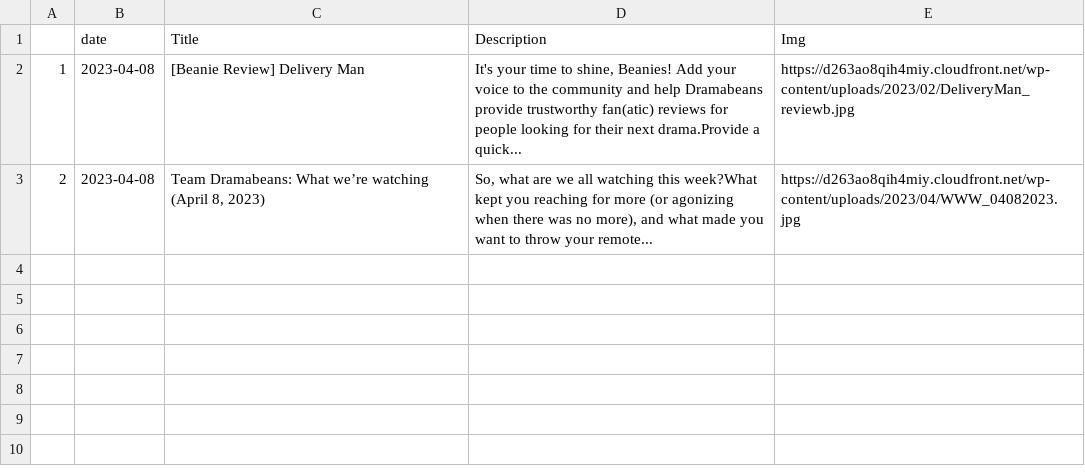
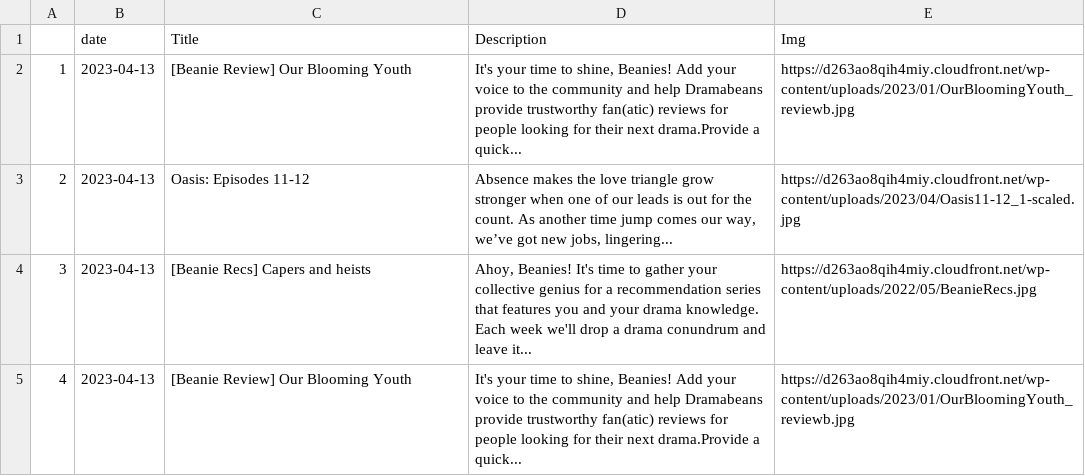
Before and after one commit to adlinakhair/tweet-bot, a CSV file: data/Kdrama.csv, drawn as a sheet.

```diff
--- a/data/Kdrama.csv
+++ b/data/Kdrama.csv
@@ -1,4 +1,6 @@
 "","date","Title","Description","Img"
-"1",2023-04-08,"[Beanie Review] Delivery Man","It's your time to shine, Beanies! Add your voice to the community and help Dramabeans provide trustworthy fan(atic) reviews for people looking for their next drama.Provide a quick...","https://d263ao8qih4miy.cloudfront.net/wp-content/uploads/2023/02/DeliveryMan_reviewb.jpg"
-"2",2023-04-08,"Team Dramabeans: What we’re watching (April 8, 2023)","
-So, what are we all watching this week?What kept you reaching for more (or agonizing when there was no more), and what made you want to throw your remote...","https://d263ao8qih4miy.cloudfront.net/wp-content/uploads/2023/04/WWW_04082023.jpg"
+"1",2023-04-13,"[Beanie Review] Our Blooming Youth","It's your time to shine, Beanies! Add your voice to the community and help Dramabeans provide trustworthy fan(atic) reviews for people looking for their next drama.Provide a quick...","https://d263ao8qih4miy.cloudfront.net/wp-content/uploads/2023/01/OurBloomingYouth_reviewb.jpg"
+"2",2023-04-13,"Oasis: Episodes 11-12","Absence makes the love triangle grow stronger when one of our leads is out for the count. As another time jump comes our way, we’ve got new jobs, lingering...","https://d263ao8qih4miy.cloudfront.net/wp-content/uploads/2023/04/Oasis11-12_1-scaled.jpg"
+"3",2023-04-13,"[Beanie Recs] Capers and heists","
+Ahoy, Beanies! It's time to gather your collective genius for a recommendation series that features you and your drama knowledge. Each week we'll drop a drama conundrum and leave it...","https://d263ao8qih4miy.cloudfront.net/wp-content/uploads/2022/05/BeanieRecs.jpg"
+"4",2023-04-13,"[Beanie Review] Our Blooming Youth","It's your time to shine, Beanies! Add your voice to the community and help Dramabeans provide trustworthy fan(atic) reviews for people looking for their next drama.Provide a quick...","https://d263ao8qih4miy.cloudfront.net/wp-content/uploads/2023/01/OurBloomingYouth_reviewb.jpg"
```
Also changed, not shown: 1 other file.
